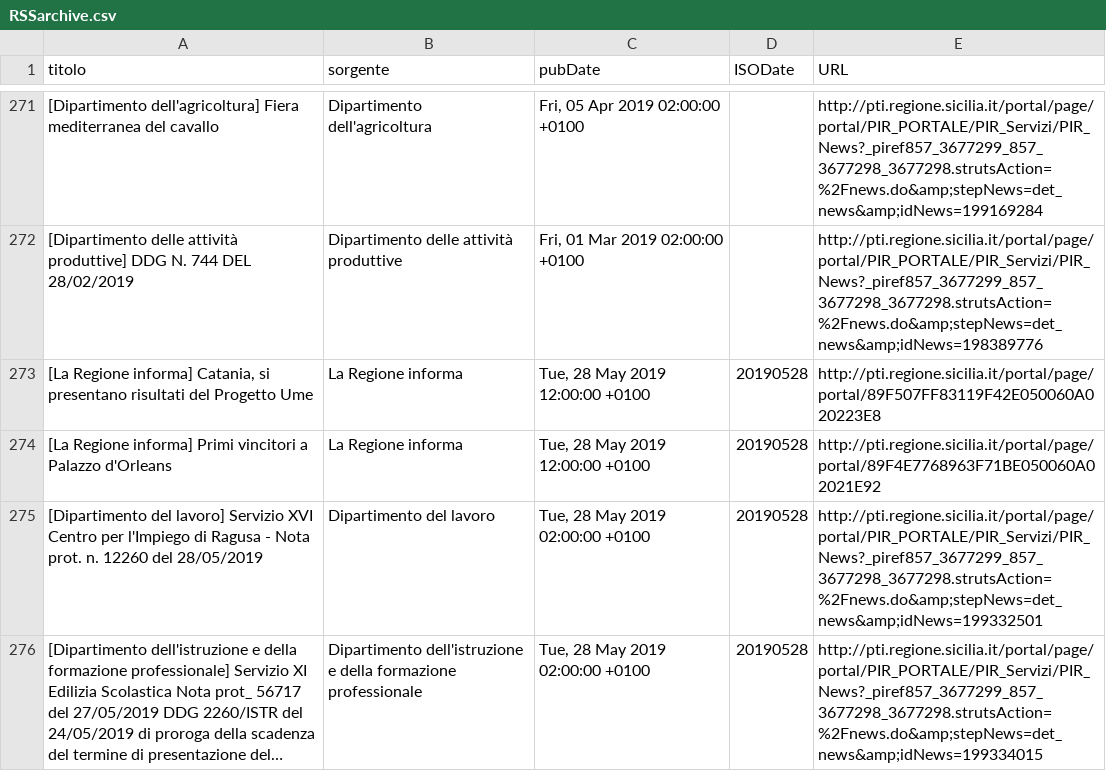
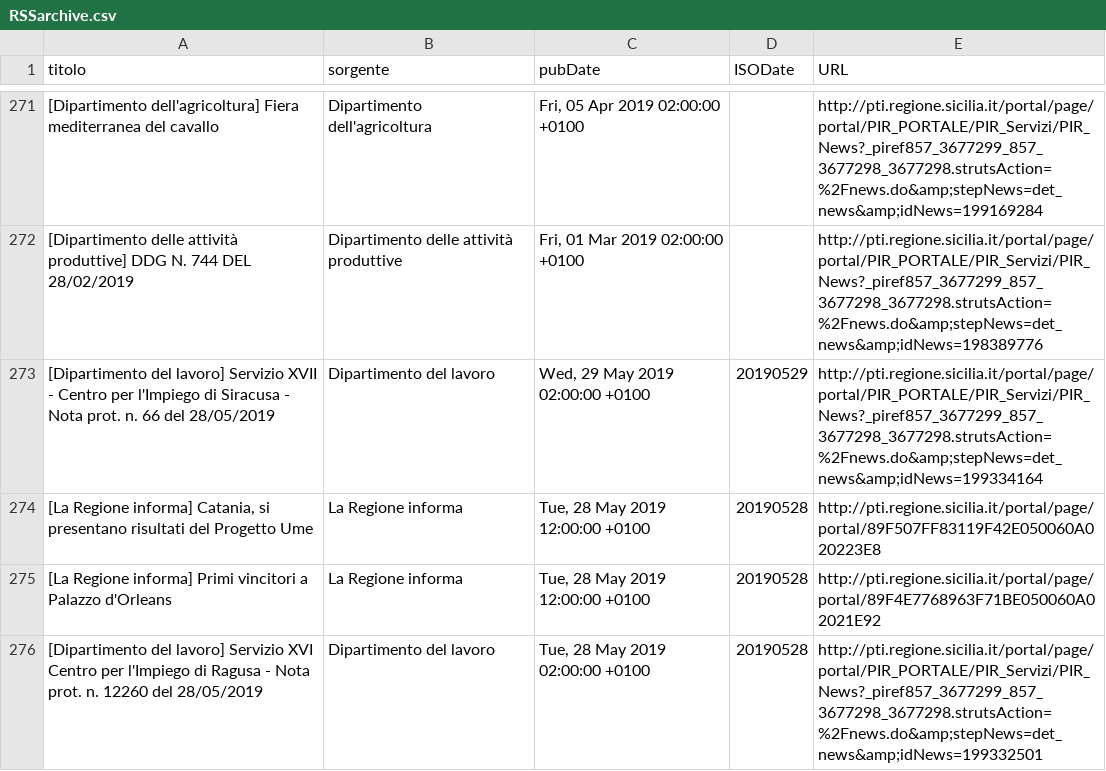
Before and after one commit to aborruso/regioneSiciliaNewsRSS, a CSV file: RSSarchive.csv, drawn as a sheet; only a part is shown, gaps mark what is left out; the shorter side is filled out with more unchanged rows; long unchanged cells end in ….

Commit message:
Aggiorna archivio notizie

```diff
--- a/RSSarchive.csv
+++ b/RSSarchive.csv
@@ -272,2 +272,3 @@ titolo,sorgente,pubDate,ISODate,URL
 [Dipartimento delle attività produttive] DDG N. 744 DEL 28/02/2019,Dipartimento delle attività produttive,"Fri, 01 Mar 2019 02:00:00 +0100",,http://pti.regione.sicilia.it/portal/page/portal/PIR_PORTALE/PIR_Servizi/PIR_News?_piref857_3677299_857_3677298_3677298.strutsAction=%2Fnews.do&amp;stepNews=det_news&amp;idNews=198389776
+[Dipartimento del lavoro] Servizio XVII - Centro per l'Impiego di Siracusa - Nota prot. n. 66 del 28/05/2019,Dipartimento del lavoro,"Wed, 29 May 2019 02:00:00 +0100",20190529,http://pti.regione.sicilia.it/portal/page/portal/PIR_PORTALE/PIR_Servizi/PIR_News?_piref857_3677299_857_3677298_3677298.strutsAction=%2Fnews.do&amp;stepNews=det_news&amp;idNews=199334164
 "[La Regione informa] Catania, si presentano risultati del Progetto Ume",La Regione informa,"Tue, 28 May 2019 12:00:00 +0100",20190528,http://pti.regione.sicilia.it/portal/page/portal/89F507FF83119F42E050060A020223E8
```
